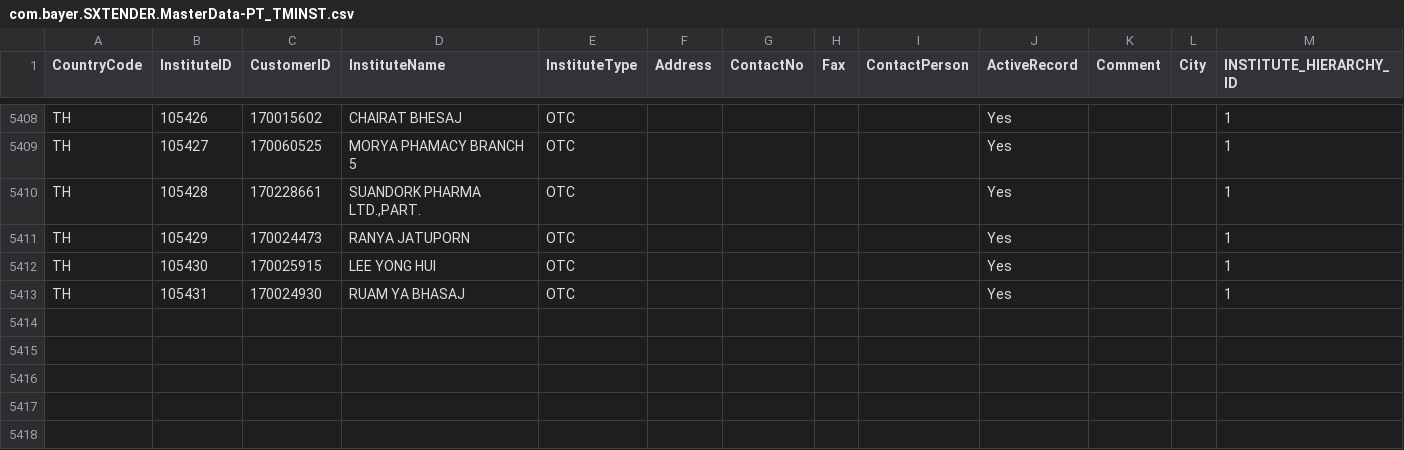
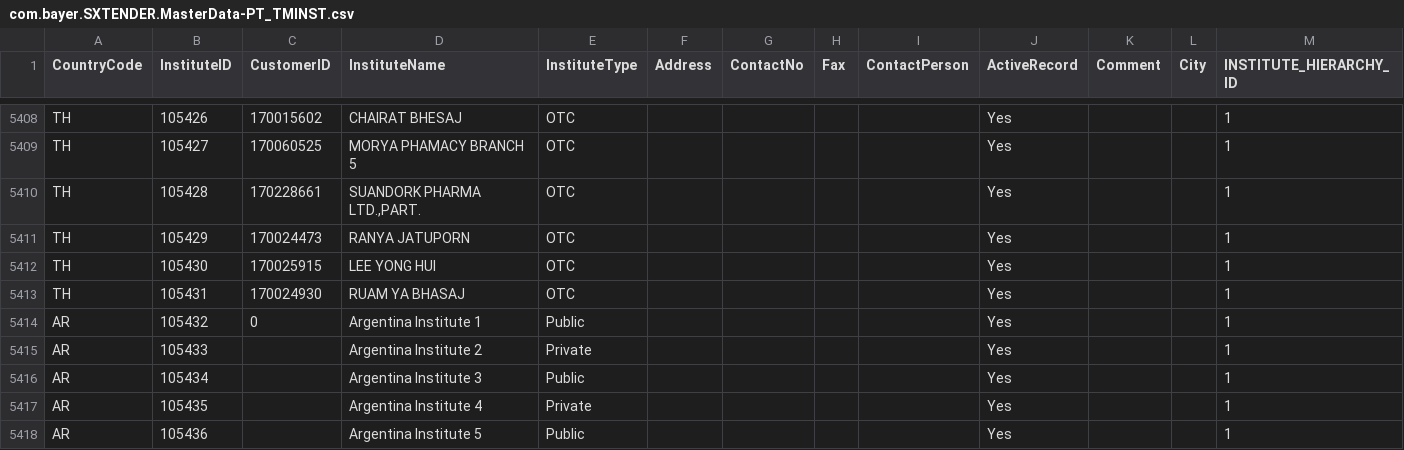
Before and after one commit to mandar-velankar/TNDR_FAST_BACKEND, a CSV file: db/csv/com.bayer.SXTENDER.MasterData-PT_TMINST.csv, drawn as a sheet; only a part is shown, gaps mark what is left out; the diff names each change by its address in the sheet, - before the commit and + after, or states it on an @@ line.

Commit message:
Master data for Argentina added

```diff
--- a/db/csv/com.bayer.SXTENDER.MasterData-PT_TMINST.csv
+++ b/db/csv/com.bayer.SXTENDER.MasterData-PT_TMINST.csv
+row 5414: AR | 105432 | 0 | Argentina Institute 1 | Public |  |  |  |  | Yes |  |  | 1
+row 5415: AR | 105433 |  | Argentina Institute 2 | Private |  |  |  |  | Yes |  |  | 1
+row 5416: AR | 105434 |  | Argentina Institute 3 | Public |  |  |  |  | Yes |  |  | 1
+row 5417: AR | 105435 |  | Argentina Institute 4 | Private |  |  |  |  | Yes |  |  | 1
+row 5418: AR | 105436 |  | Argentina Institute 5 | Public |  |  |  |  | Yes |  |  | 1
```
Also changed, not shown: db/csv/com.bayer.SXTENDER.MasterData-MASTER_COUNTRY_CHANNELS.csv.
